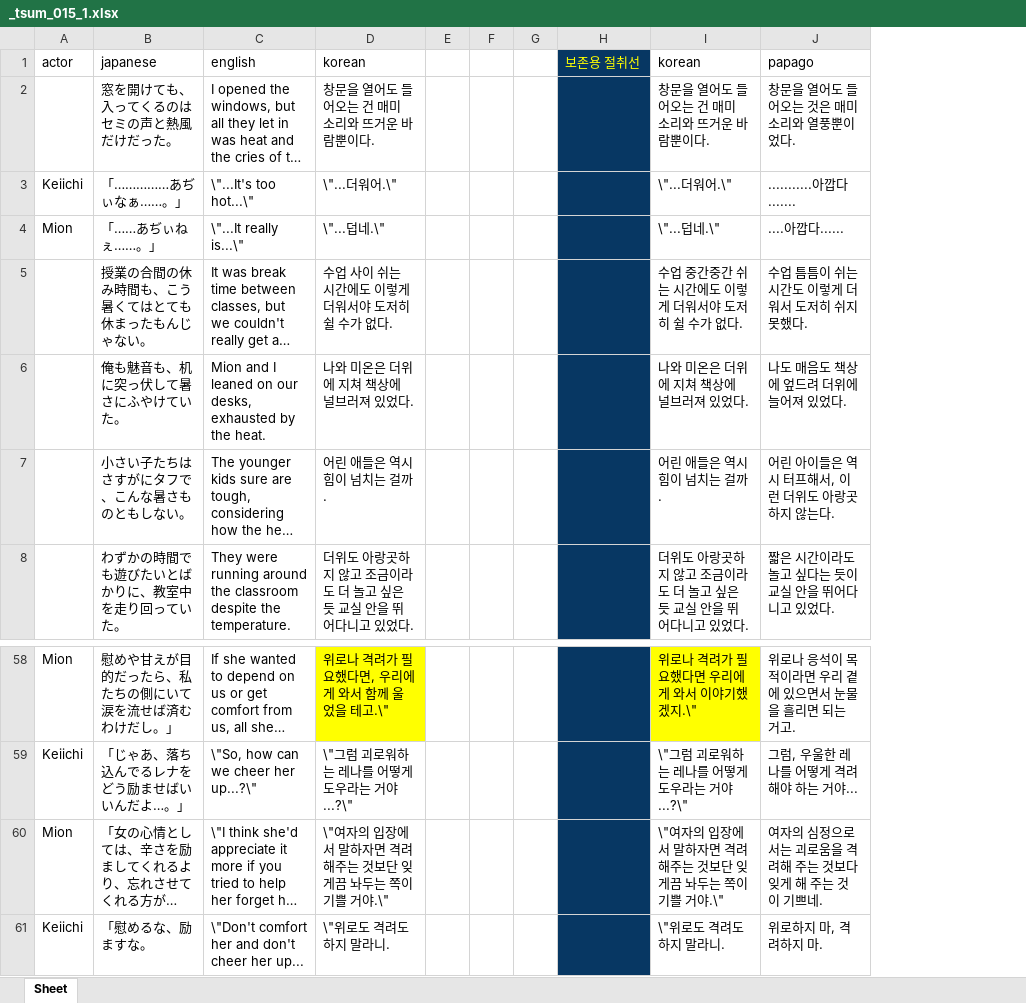
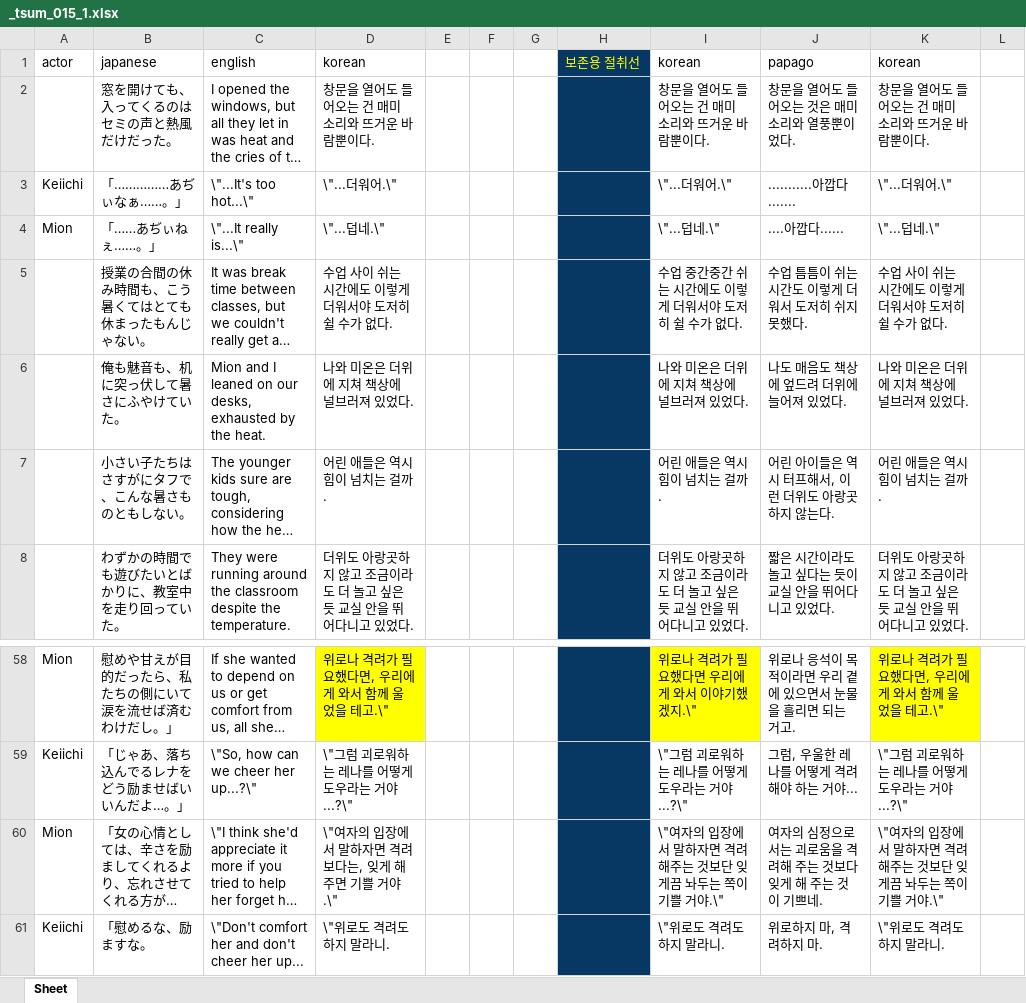
Before and after one commit to 07th-mod-korea/tsumihoroboshi, an Excel workbook: translation/xlsx/_tsum_015_1.xlsx, sheet Sheet, drawn as a sheet; only a part is shown, gaps mark what is left out; long unchanged cells end in …; values as stored, in another font and other column widths than the file's, no borders; charts and pictures not drawn; the diff names each change by its address in the sheet, - before the commit and + after, or states it on an @@ line.

```diff
--- a/translation/xlsx/_tsum_015_1.xlsx (sheet Sheet)
+++ b/translation/xlsx/_tsum_015_1.xlsx (sheet Sheet)
+column K, rows 1-8: korean | 창문을 열어도 들어오는 건 매미 소리와 뜨거운 바람뿐이다. | \"...더워어.\" | \"...덥네.\" | 수업 사이 쉬는 시간에도 이렇게 더워서야 도저히 쉴 수가 없다. | 나와 미온은 더위에 지쳐 책상에 널브러져 있었다. | 어린 애들은 역시 힘이 넘치는 걸까. | 더위도 아랑곳하지 않고 조금이라도 더 놀고 싶은 듯 교실 안을 뛰어다니고 있었다.; rows 58-61: 위로나 격려가 필요했다면, 우리에게 와서 함께 울었을 테고.\" | \"그럼 괴로워하는 레나를 어떻게 도우라는 거야...?\" | \"여자의 입장에서 말하자면 격려해주는 것보단 잊게끔 놔두는 쪽이 기쁠 거야.\" | \"위로도 격려도 하지 말라니.
+column L, empty
-D60: \"여자의 입장에서 말하자면 격려해주는 것보단 잊게끔 놔두는 쪽이 기쁠 거야.\"
+D60: \"여자의 입장에서 말하자면 격려보다는, 잊게 해주면 기쁠 거야.\"
```
Also changed, not shown: translation/xlsx/_tsum_001.xlsx, translation/xlsx/_tsum_006.xlsx, 27 other files.
